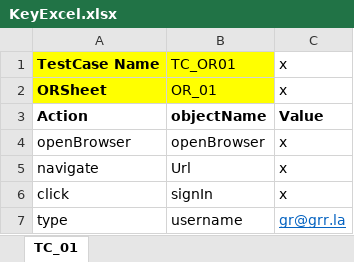
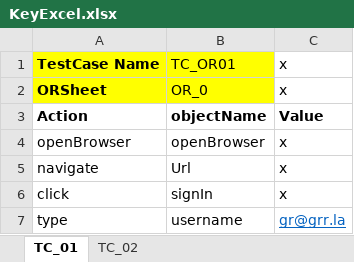
Before and after one commit to Megha1507/Framework, an Excel workbook: KeyExcel.xlsx, sheet TC_01, drawn as a sheet; values as stored, in another font and other column widths than the file's, no borders; the diff names each change by its address in the sheet, - before the commit and + after, or states it on an @@ line.

```diff
--- a/KeyExcel.xlsx (sheet TC_01)
+++ b/KeyExcel.xlsx (sheet TC_01)
+sheet tab: TC_02
-B2: OR_01
+B2: OR_0
```
Also changed, not shown: Objectrepo.xlsx, TestSuite.xlsx, 4 other files.
